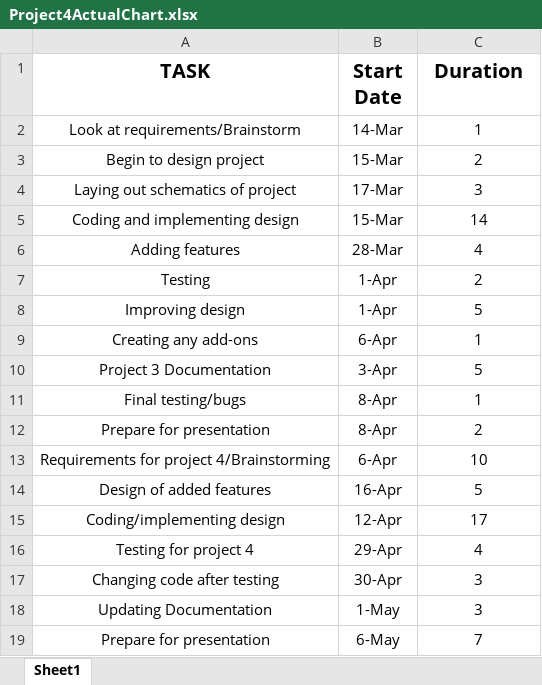
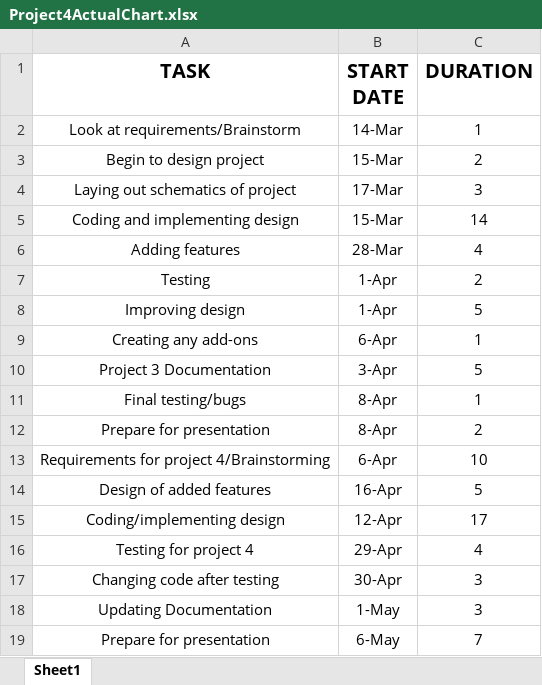
Before and after one commit to Berkyle/Tactics, an Excel workbook: Documentation/Gantt_Charts/Project4ActualChart.xlsx, sheet Sheet1, drawn as a sheet; values as stored, in another font and other column widths than the file's, no borders; charts and pictures not drawn; the diff names each change by its address in the sheet, - before the commit and + after, or states it on an @@ line.

Commit message:
Fixing Gantt styling

```diff
--- a/Documentation/Gantt_Charts/Project4ActualChart.xlsx (sheet Sheet1)
+++ b/Documentation/Gantt_Charts/Project4ActualChart.xlsx (sheet Sheet1)
-B1: Start Date
+B1: START DATE
-C1: Duration
+C1: DURATION
```
Also changed, not shown: charts or pictures.
